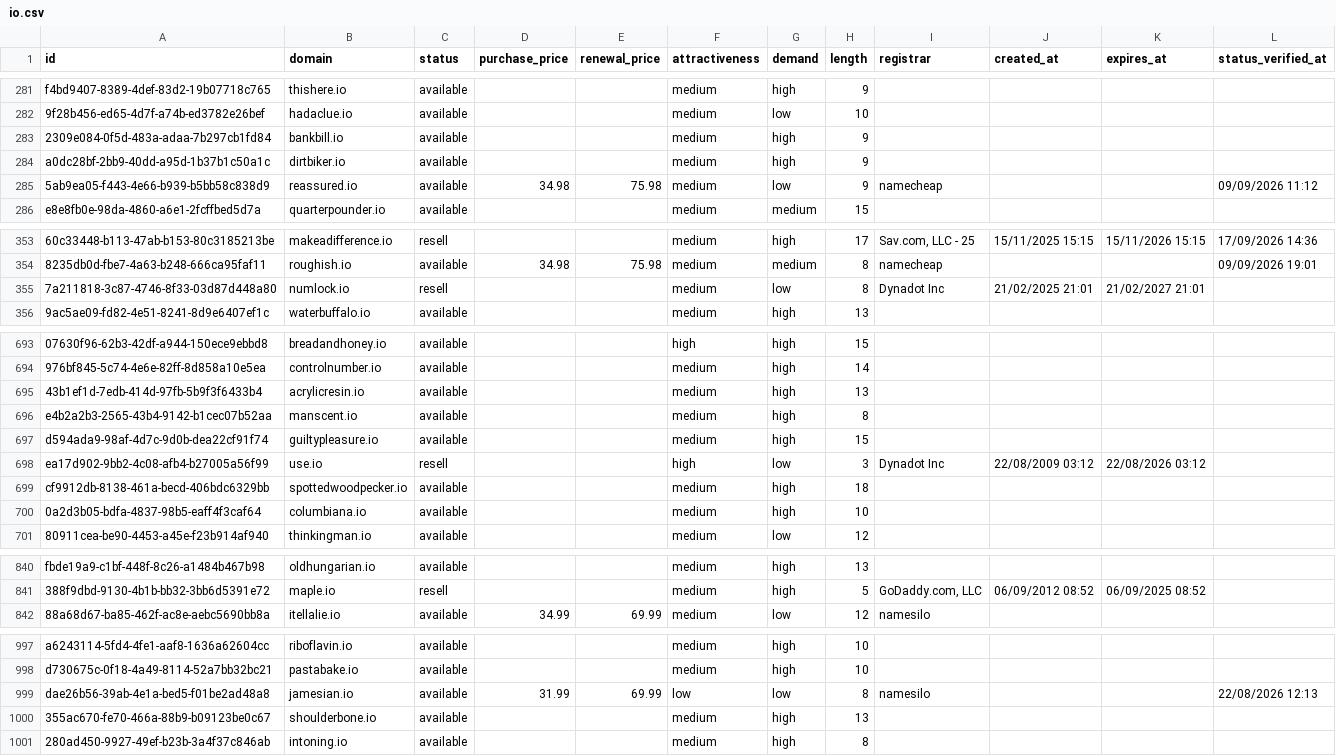
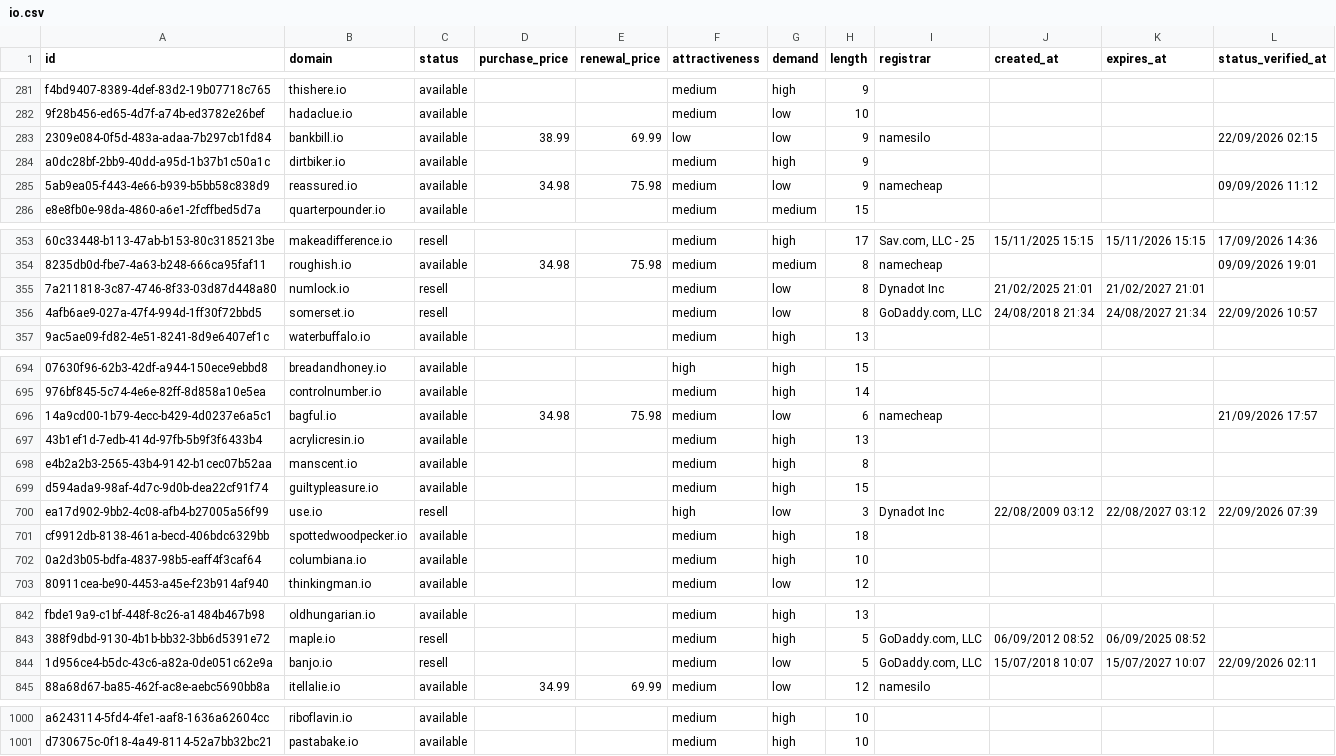
Before and after one commit to UniqueDomains/io-oneword-domains, a CSV file: io.csv, drawn as a sheet; only a part is shown, gaps mark what is left out; removed rows and columns are numbered as before the commit, all else as after; the diff covers the shown part only; the diff names each change by its address in the sheet, - before the commit and + after, or states it on an @@ line.

Commit message:
Domains update

```diff
--- a/io.csv
+++ b/io.csv
-D283 (purchase_price): (empty)
+D283 (purchase_price): 38.99
-E283 (renewal_price): (empty)
+E283 (renewal_price): 69.99
-F283 (attractiveness): medium
+F283 (attractiveness): low
-G283 (demand): high
+G283 (demand): low
-I283 (registrar): (empty)
+I283 (registrar): namesilo
-L283 (status_verified_at): (empty)
+L283 (status_verified_at): 22/09/2026 02:15
+row 356: 4afb6ae9-027a-47f4-994d-1ff30f72bbd5 | somerset.io | resell |  |  | medium | low | 8 | GoDaddy.com, LLC | 24/08/2018 21:34 | 24/08/2027 21:34 | 22/09/2026 10:57
+row 696: 14a9cd00-1b79-4ecc-b429-4d0237e6a5c1 | bagful.io | available | 34.98 | 75.98 | medium | low | 6 | namecheap |  |  | 21/09/2026 17:57
-K700 (expires_at): 22/08/2026 03:12
+K700 (expires_at): 22/08/2027 03:12
-L700 (status_verified_at): (empty)
+L700 (status_verified_at): 22/09/2026 07:39
+row 844: 1d956ce4-b5dc-43c6-a82a-0de051c62e9a | banjo.io | resell |  |  | medium | low | 5 | GoDaddy.com, LLC | 15/07/2018 10:07 | 15/07/2027 10:07 | 22/09/2026 02:11
-row 999: dae26b56-39ab-4e1a-bed5-f01be2ad48a8 | jamesian.io | available | 31.99 | 69.99 | low | low | 8 | namesilo |  |  | 22/08/2026 12:13
-row 1000: 355ac670-fe70-466a-88b9-b09123be0c67 | shoulderbone.io | available |  |  | medium | high | 13
-row 1001: 280ad450-9927-49ef-b23b-3a4f37c846ab | intoning.io | available |  |  | medium | high | 8
```
Also changed, not shown: 48 edited cells elsewhere in this file, 4 other files.
